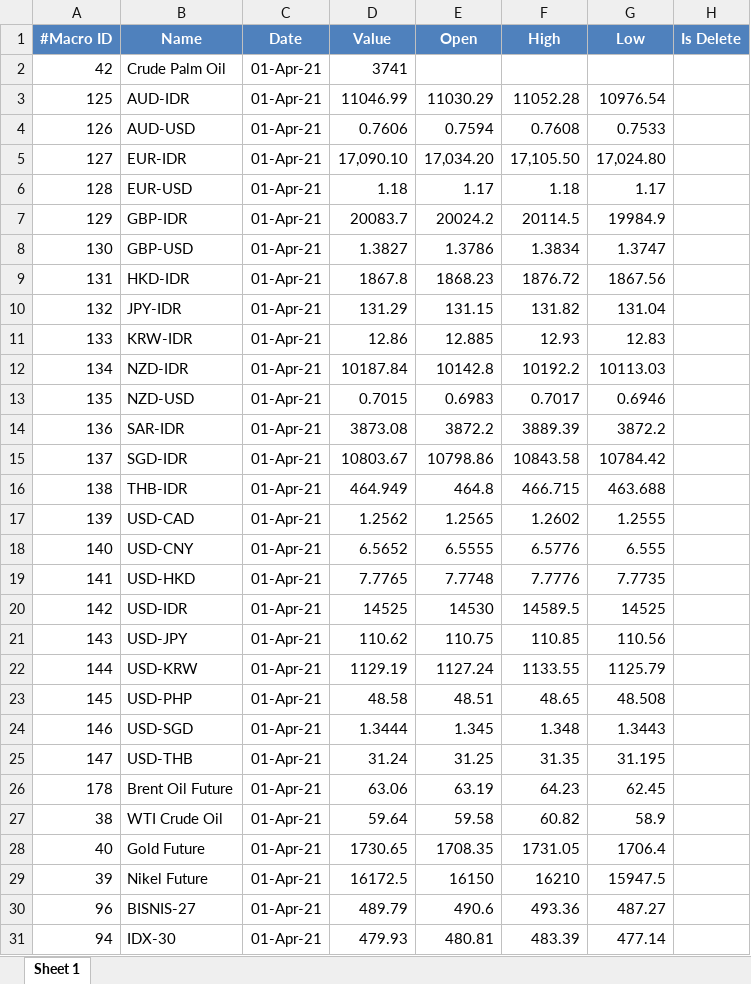
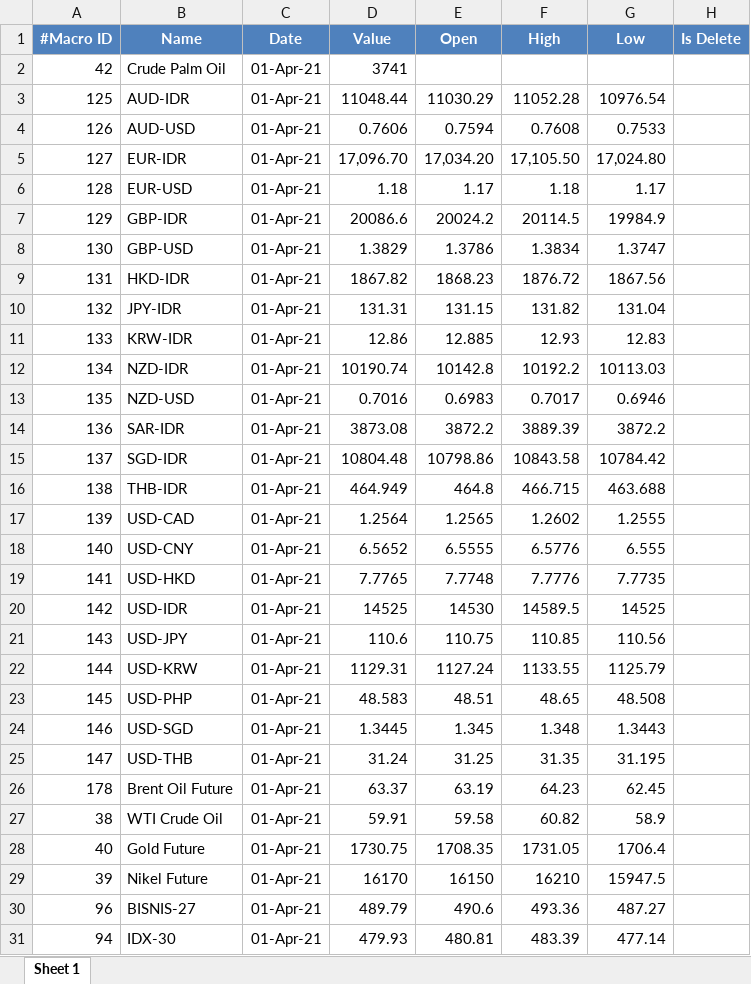
Before and after one commit to rifansetiawan/FCPO, an Excel workbook: macro-uploader-2021-04-01-.xlsx, sheet Sheet 1, drawn as a sheet; only a part is shown; values as stored, in another font and other column widths than the file's, no borders; the diff covers the shown part only; the diff names each change by its address in the sheet, - before the commit and + after, or states it on an @@ line.

Commit message:
'update'

```diff
--- a/macro-uploader-2021-04-01-.xlsx (sheet Sheet 1)
+++ b/macro-uploader-2021-04-01-.xlsx (sheet Sheet 1)
-D3 (Value): 11046.99
+D3 (Value): 11048.44
-D5 (Value): 17,090.10
+D5 (Value): 17,096.70
-D7 (Value): 20083.7
+D7 (Value): 20086.6
-D8 (Value): 1.3827
+D8 (Value): 1.3829
-D9 (Value): 1867.8
+D9 (Value): 1867.82
-D10 (Value): 131.29
+D10 (Value): 131.31
-D12 (Value): 10187.84
+D12 (Value): 10190.74
-D13 (Value): 0.7015
+D13 (Value): 0.7016
-D15 (Value): 10803.67
+D15 (Value): 10804.48
-D17 (Value): 1.2562
+D17 (Value): 1.2564
-D21 (Value): 110.62
+D21 (Value): 110.6
-D22 (Value): 1129.19
+D22 (Value): 1129.31
-D23 (Value): 48.58
+D23 (Value): 48.583
-D24 (Value): 1.3444
+D24 (Value): 1.3445
-D26 (Value): 63.06
+D26 (Value): 63.37
-D27 (Value): 59.64
+D27 (Value): 59.91
-D28 (Value): 1730.65
+D28 (Value): 1730.75
-D29 (Value): 16172.5
+D29 (Value): 16170
```
Also changed, not shown: 4 edited cells elsewhere in this sheet.
